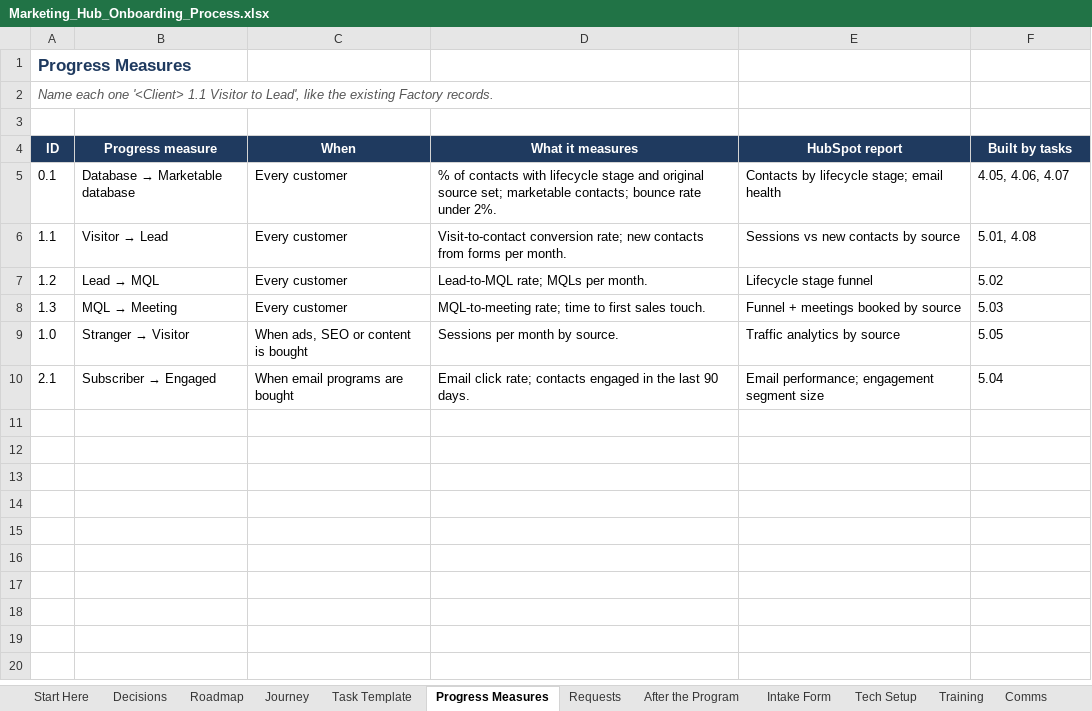
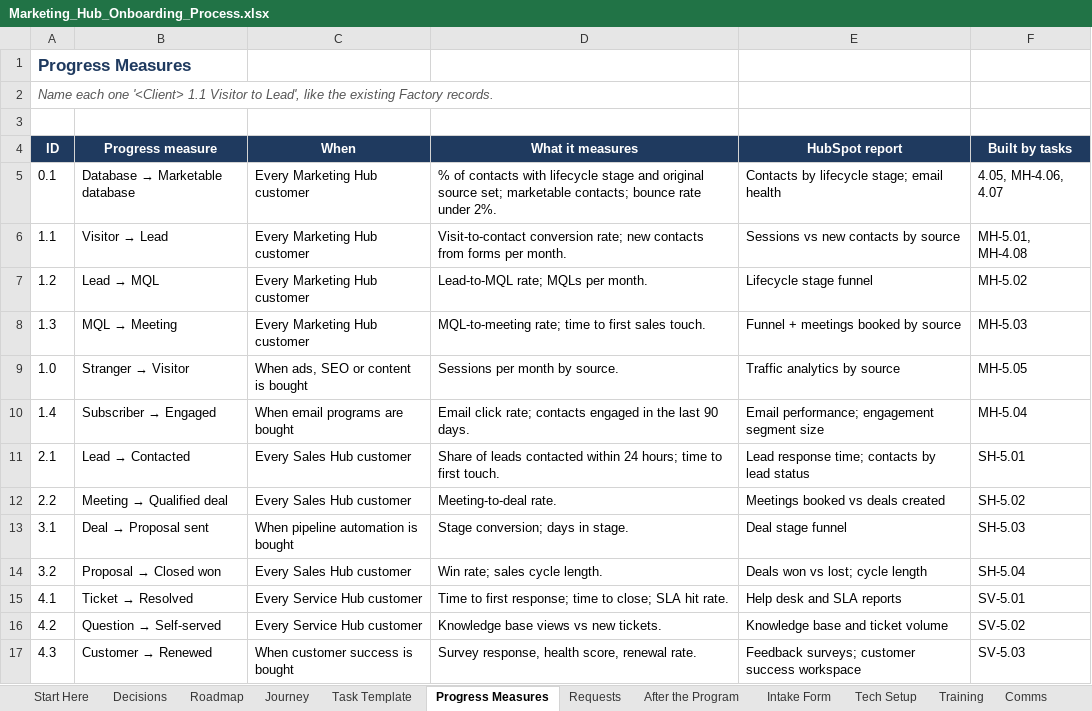
Before and after one commit to Dihaw12Rev/Mable-s-Test, an Excel workbook: marketing-hub-onboarding/Marketing_Hub_Onboarding_Process.xlsx, sheet Progress Measures, drawn as a sheet; values as stored, in another font and other column widths than the file's, no borders; charts and pictures not drawn; addresses are those after the commit; the diff names each change by its address in the sheet, - before the commit and + after, or states it on an @@ line.

```diff
--- a/marketing-hub-onboarding/Marketing_Hub_Onboarding_Process.xlsx (sheet Progress Measures)
+++ b/marketing-hub-onboarding/Marketing_Hub_Onboarding_Process.xlsx (sheet Progress Measures)
-C5:C8 (When): Every customer
+C5:C8 (When): Every Marketing Hub customer
-F5 (Built by tasks): 4.05, 4.06, 4.07
+F5 (Built by tasks): 4.05, MH-4.06, 4.07
-F6 (Built by tasks): 5.01, 4.08
+F6 (Built by tasks): MH-5.01, MH-4.08
-F7 (Built by tasks): 5.02
+F7 (Built by tasks): MH-5.02
-F8 (Built by tasks): 5.03
+F8 (Built by tasks): MH-5.03
-F9 (Built by tasks): 5.05
+F9 (Built by tasks): MH-5.05
+row 10: 1.4 | Subscriber → Engaged | When email programs are bought | Email click rate; contacts engaged in the last 90 days. | Email performance; engagement segment size | MH-5.04
@@ B11 (Progress measure): Subscriber → Engaged → Lead → Contacted @@
-C11 (When): When email programs are bought
+C11 (When): Every Sales Hub customer
-D11 (What it measures): Email click rate; contacts engaged in the last 90 days.
+D11 (What it measures): Share of leads contacted within 24 hours; time to first touch.
-E11 (HubSpot report): Email performance; engagement segment size
+E11 (HubSpot report): Lead response time; contacts by lead status
-F11 (Built by tasks): 5.04
+F11 (Built by tasks): SH-5.01
+row 12: 2.2 | Meeting → Qualified deal | Every Sales Hub customer | Meeting-to-deal rate. | Meetings booked vs deals created | SH-5.02
+row 13: 3.1 | Deal → Proposal sent | When pipeline automation is bought | Stage conversion; days in stage. | Deal stage funnel | SH-5.03
+row 14: 3.2 | Proposal → Closed won | Every Sales Hub customer | Win rate; sales cycle length. | Deals won vs lost; cycle length | SH-5.04
+row 15: 4.1 | Ticket → Resolved | Every Service Hub customer | Time to first response; time to close; SLA hit rate. | Help desk and SLA reports | SV-5.01
+row 16: 4.2 | Question → Self-served | Every Service Hub customer | Knowledge base views vs new tickets. | Knowledge base and ticket volume | SV-5.02
+row 17: 4.3 | Customer → Renewed | When customer success is bought | Survey response, health score, renewal rate. | Feedback surveys; customer success workspace | SV-5.03
```
Also changed, not shown: sheet Task Template, sheet Tech Setup, sheet Training, sheet Intake Form, sheet HubSpot Work Setup, sheet Journey, 1 more sheet, formulas that keep their value, 15 other files.
